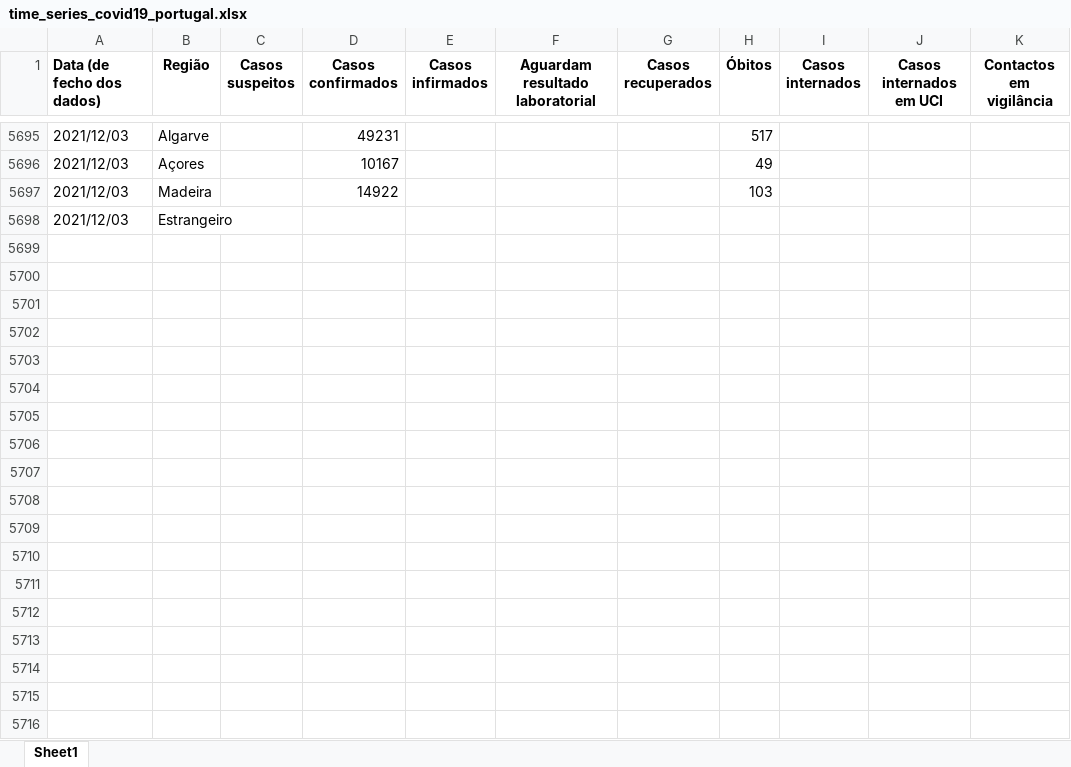
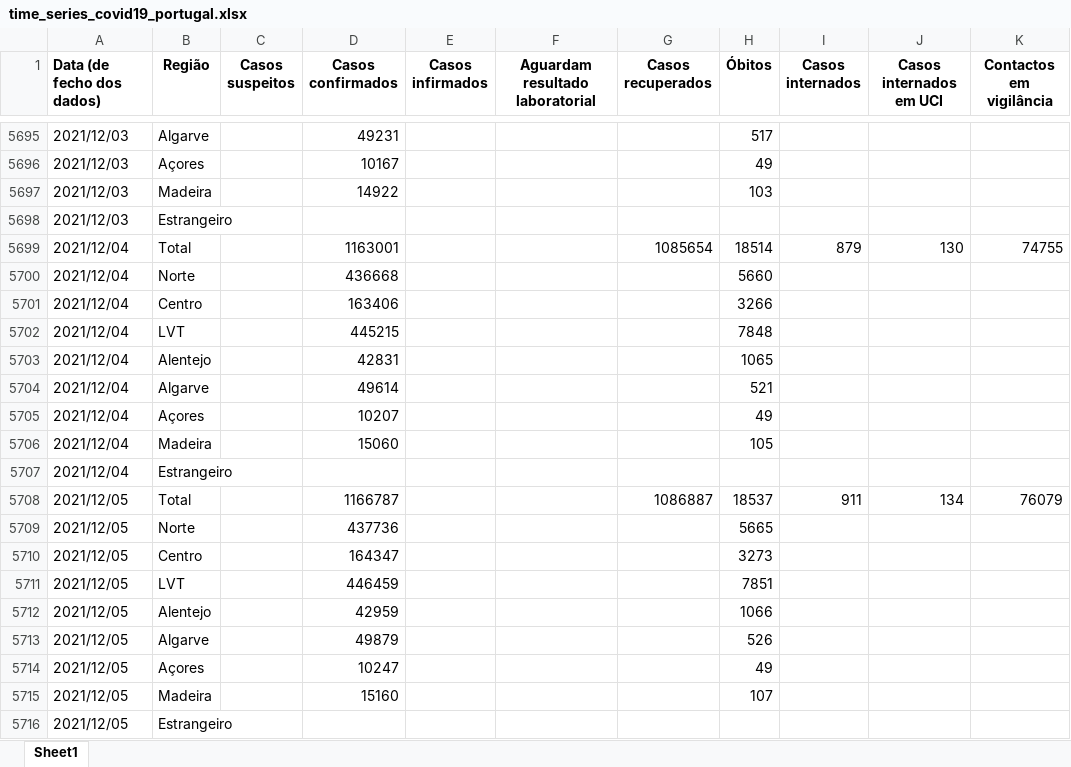
Before and after one commit to bruno-leal/covid19-portugal-data, an Excel workbook: time_series_covid19_portugal.xlsx, sheet Sheet1, drawn as a sheet; only a part is shown, gaps mark what is left out; values as stored, in another font and other column widths than the file's, no borders; the diff names each change by its address in the sheet, - before the commit and + after, or states it on an @@ line.

Commit message:
- Data update from DGS's 2021/12/04 and 2021/12/05 reports.

```diff
--- a/time_series_covid19_portugal.xlsx (sheet Sheet1)
+++ b/time_series_covid19_portugal.xlsx (sheet Sheet1)
+row 5699: 2021/12/04 | Total |  | 1163001 |  |  | 1085654 | 18514 | 879 | 130 | 74755
+row 5700: 2021/12/04 | Norte |  | 436668 |  |  |  | 5660
+row 5701: 2021/12/04 | Centro |  | 163406 |  |  |  | 3266
+row 5702: 2021/12/04 | LVT |  | 445215 |  |  |  | 7848
+row 5703: 2021/12/04 | Alentejo |  | 42831 |  |  |  | 1065
+row 5704: 2021/12/04 | Algarve |  | 49614 |  |  |  | 521
+row 5705: 2021/12/04 | Açores |  | 10207 |  |  |  | 49
+row 5706: 2021/12/04 | Madeira |  | 15060 |  |  |  | 105
+row 5707: 2021/12/04 | Estrangeiro
+row 5708: 2021/12/05 | Total |  | 1166787 |  |  | 1086887 | 18537 | 911 | 134 | 76079
+row 5709: 2021/12/05 | Norte |  | 437736 |  |  |  | 5665
+row 5710: 2021/12/05 | Centro |  | 164347 |  |  |  | 3273
+row 5711: 2021/12/05 | LVT |  | 446459 |  |  |  | 7851
+row 5712: 2021/12/05 | Alentejo |  | 42959 |  |  |  | 1066
+row 5713: 2021/12/05 | Algarve |  | 49879 |  |  |  | 526
+row 5714: 2021/12/05 | Açores |  | 10247 |  |  |  | 49
+row 5715: 2021/12/05 | Madeira |  | 15160 |  |  |  | 107
+row 5716: 2021/12/05 | Estrangeiro
```
